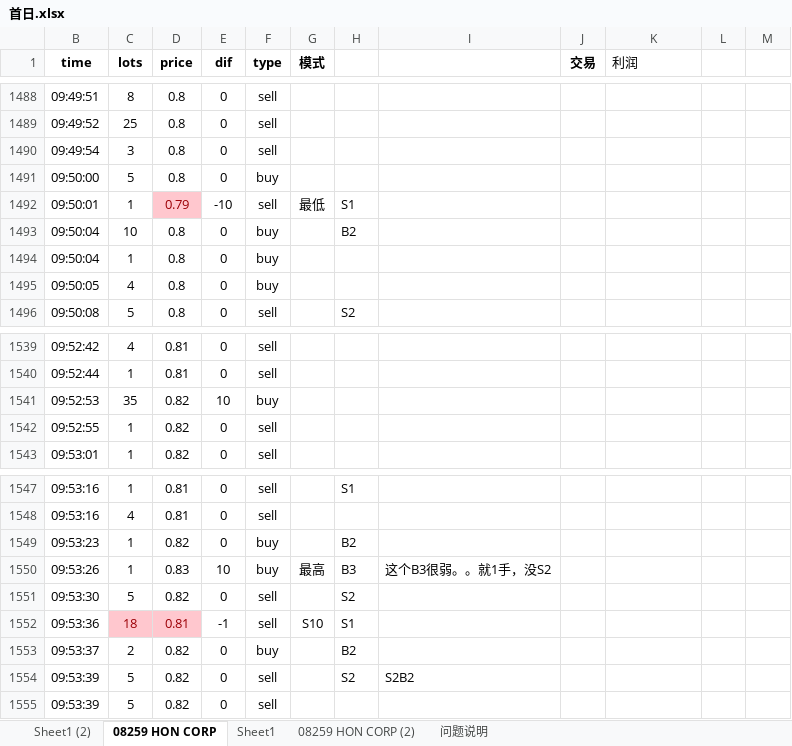
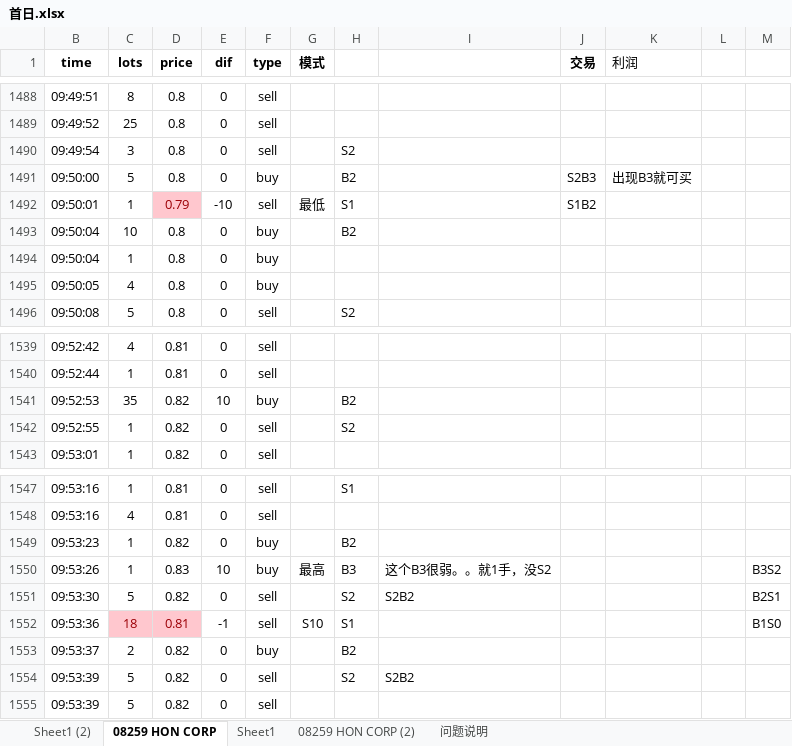
Before and after one commit to Knowckx/python, an Excel workbook: Docs/首日.xlsx, sheet 08259 HON CORP, drawn as a sheet; only a part is shown, gaps mark what is left out; values as stored, in another font and other column widths than the file's, no borders; conditional formats not drawn; the diff names each change by its address in the sheet, - before the commit and + after, or states it on an @@ line.

Commit message:
asdsad

```diff
--- a/Docs/首日.xlsx (sheet 08259 HON CORP)
+++ b/Docs/首日.xlsx (sheet 08259 HON CORP)
-H1490: (empty)
+H1490: S2
-H1491: (empty)
+H1491: B2
-J1491 (交易): (empty)
+J1491 (交易): S2B3
-K1491 (利润): (empty)
+K1491 (利润): 出现B3就可买
-J1492 (交易): (empty)
+J1492 (交易): S1B2
-H1541: (empty)
+H1541: B2
-H1542: (empty)
+H1542: S2
-M1550: (empty)
+M1550: B3S2
-I1551: (empty)
+I1551: S2B2
-M1551: (empty)
+M1551: B2S1
-M1552: (empty)
+M1552: B1S0
```
Also changed, not shown: sheet 问题说明.
